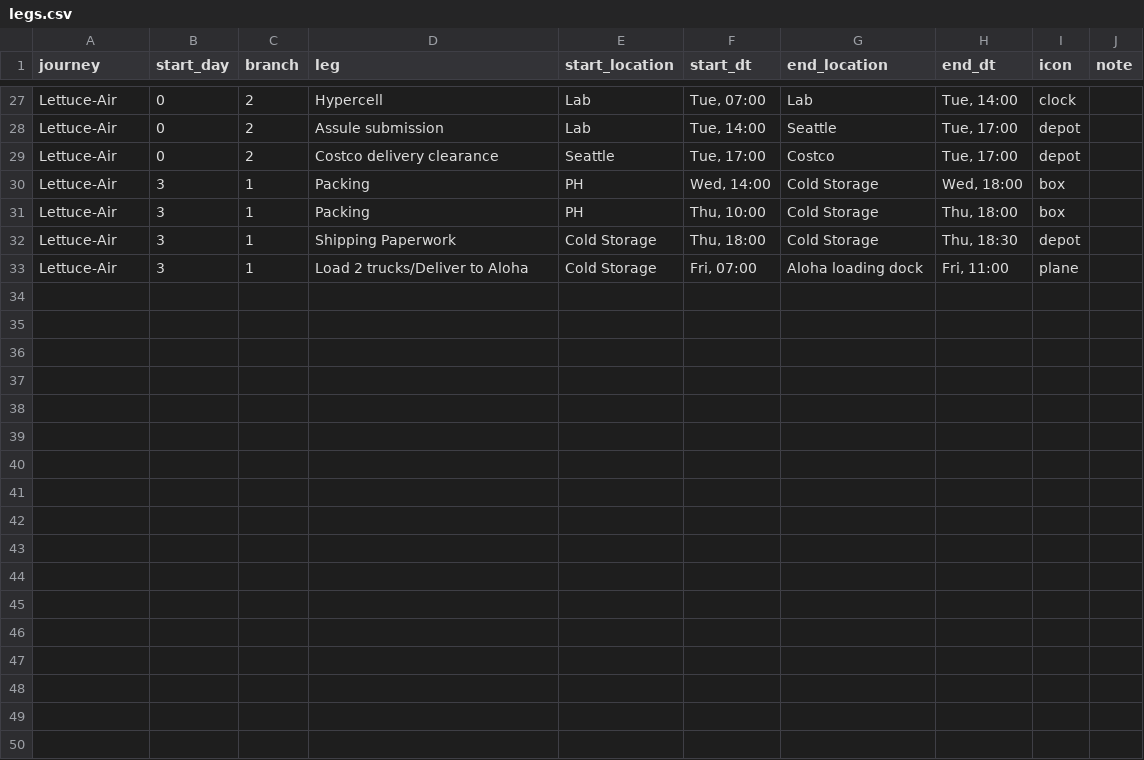
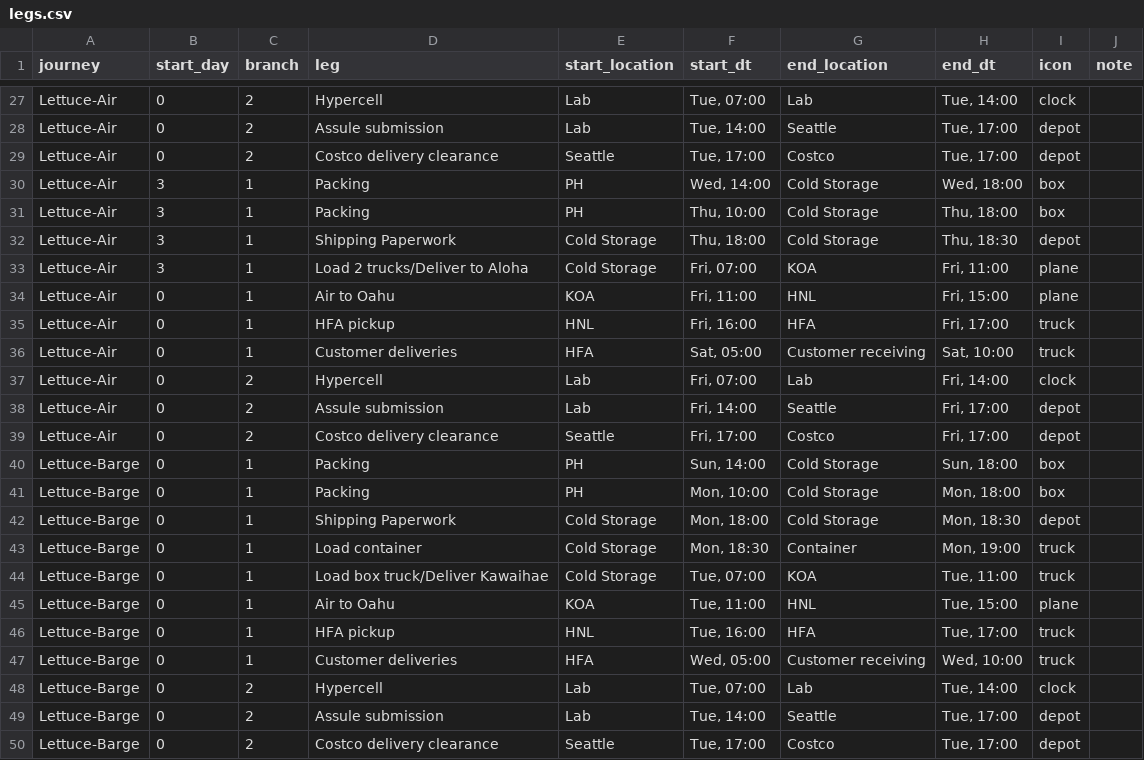
Before and after one commit to lfeder/farm-logistics-map, a CSV file: legs.csv, drawn as a sheet; only a part is shown, gaps mark what is left out.

Commit message:
The page reads the sheet, so a refresh is the build
Google's CSV export sends CORS headers -- I had assumed it did not -- so
the page can fetch the sheet itself. It now does, on every load: edit the
sheet, refresh the browser, done. No build in the loop.

That moves the rules that turn rows into journeys out of build.py and
into viewer/app.js, where they run against the sheet. They are not
duplicated in Python: the build embeds legs.csv as text and the same JS
parses it. One set of rules, two sources.

legs.csv stays the committed snapshot and is what gets drawn when the
sheet cannot be read -- offline, unshared, or a typo the parser rejects.
The line above the chart says which one is on screen, and names the typo
when there is one ('Blursday' is not a day).

```diff
--- a/legs.csv
+++ b/legs.csv
@@ -32,2 +32,19 @@ Lettuce-Air,3,1,Packing,PH,"Thu, 10:00",Cold Storage,"Thu, 18:00",box,
 Lettuce-Air,3,1,Shipping Paperwork,Cold Storage,"Thu, 18:00",Cold Storage,"Thu, 18:30",depot,
-Lettuce-Air,3,1,Load 2 trucks/Deliver to Aloha,Cold Storage,"Fri, 07:00",Aloha loading dock,"Fri, 11:00",plane,
+Lettuce-Air,3,1,Load 2 trucks/Deliver to Aloha,Cold Storage,"Fri, 07:00",KOA,"Fri, 11:00",plane,
+Lettuce-Air,0,1,Air to Oahu,KOA,"Fri, 11:00",HNL,"Fri, 15:00",plane,
+Lettuce-Air,0,1,HFA pickup,HNL,"Fri, 16:00",HFA,"Fri, 17:00",truck,
+Lettuce-Air,0,1,Customer deliveries,HFA,"Sat, 05:00",Customer receiving,"Sat, 10:00",truck,
+Lettuce-Air,0,2,Hypercell,Lab,"Fri, 07:00",Lab,"Fri, 14:00",clock,
+Lettuce-Air,0,2,Assule submission,Lab,"Fri, 14:00",Seattle,"Fri, 17:00",depot,
+Lettuce-Air,0,2,Costco delivery clearance,Seattle,"Fri, 17:00",Costco,"Fri, 17:00",depot,
+Lettuce-Barge,0,1,Packing,PH,"Sun, 14:00",Cold Storage,"Sun, 18:00",box,
+Lettuce-Barge,0,1,Packing,PH,"Mon, 10:00",Cold Storage,"Mon, 18:00",box,
+Lettuce-Barge,0,1,Shipping Paperwork,Cold Storage,"Mon, 18:00",Cold Storage,"Mon, 18:30",depot,
+Lettuce-Barge,0,1,Load container,Cold Storage,"Mon, 18:30",Container,"Mon, 19:00",truck,
+Lettuce-Barge,0,1,Load box truck/Deliver Kawaihae,Cold Storage,"Tue, 07:00",KOA,"Tue, 11:00",truck,
+Lettuce-Barge,0,1,Air to Oahu,KOA,"Tue, 11:00",HNL,"Tue, 15:00",plane,
+Lettuce-Barge,0,1,HFA pickup,HNL,"Tue, 16:00",HFA,"Tue, 17:00",truck,
+Lettuce-Barge,0,1,Customer deliveries,HFA,"Wed, 05:00",Customer receiving,"Wed, 10:00",truck,
+Lettuce-Barge,0,2,Hypercell,Lab,"Tue, 07:00",Lab,"Tue, 14:00",clock,
+Lettuce-Barge,0,2,Assule submission,Lab,"Tue, 14:00",Seattle,"Tue, 17:00",depot,
+Lettuce-Barge,0,2,Costco delivery clearance,Seattle,"Tue, 17:00",Costco,"Tue, 17:00",depot,
```
Also changed, not shown: 5 other files.
